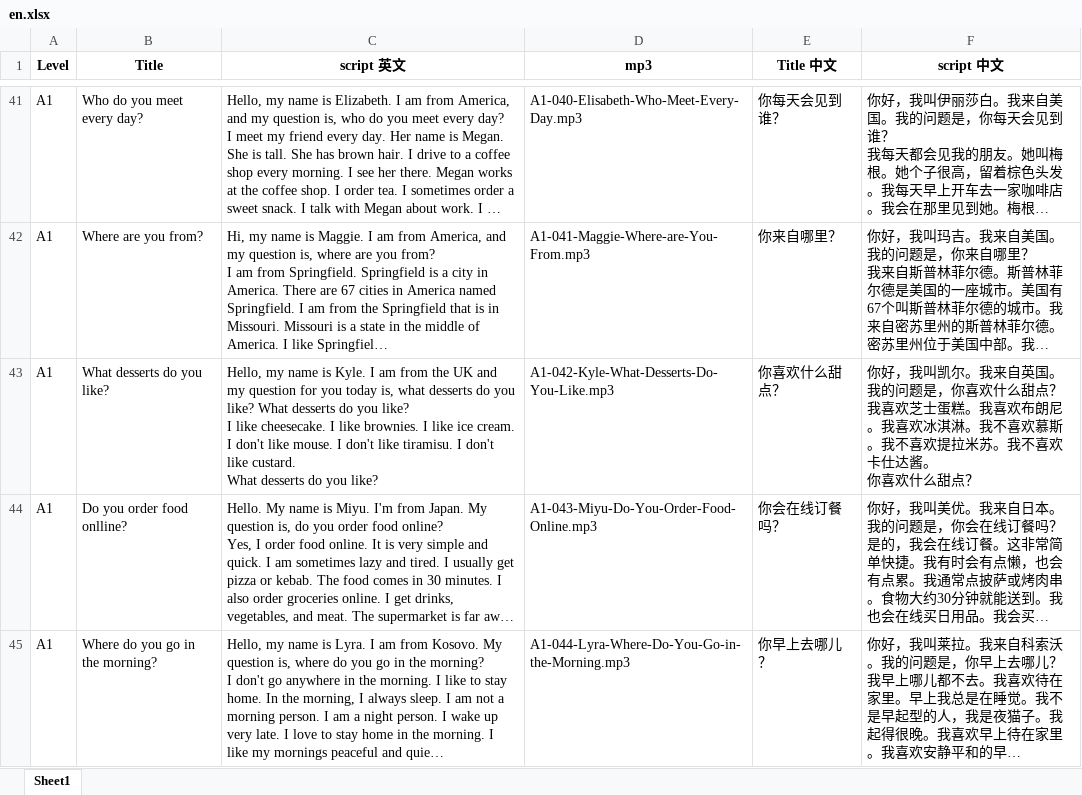
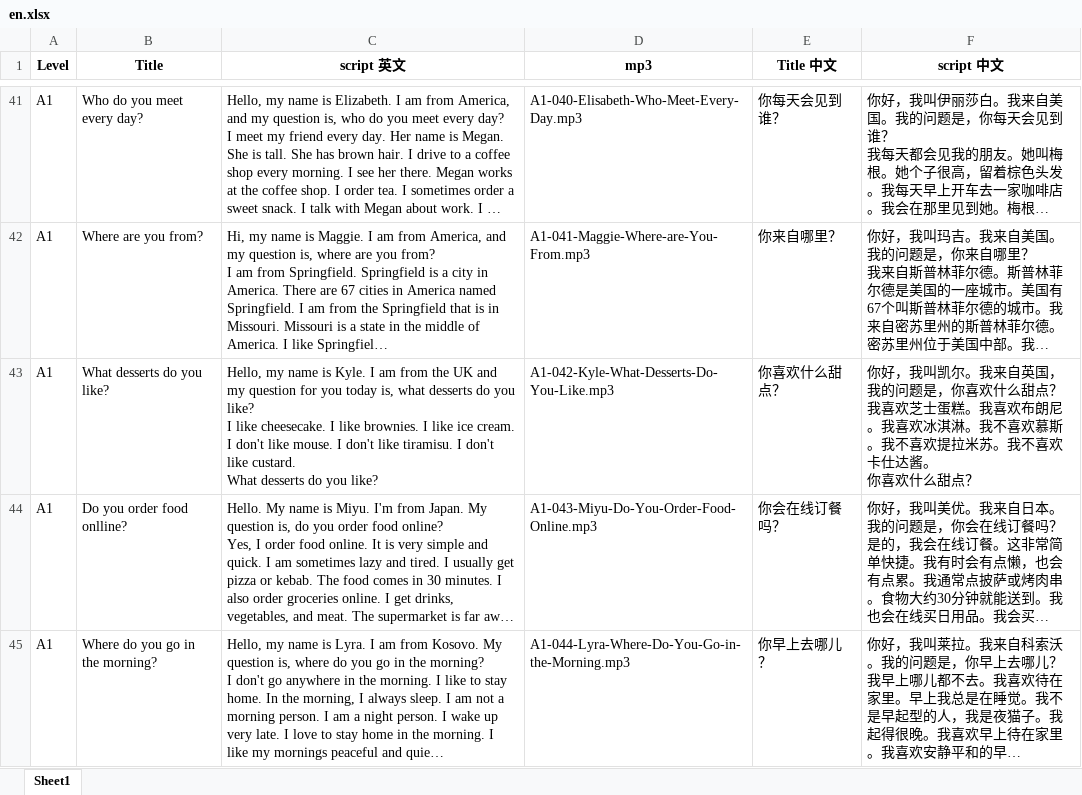
Before and after one commit to xiaosan666/encxz-com, an Excel workbook: data/en.xlsx, sheet Sheet1, drawn as a sheet; only a part is shown, gaps mark what is left out; long unchanged cells end in …; values as stored, in another font and other column widths than the file's, no borders; ↵ is a line break in a cell; the diff names each change by its address in the sheet, - before the commit and + after, or states it on an @@ line.

```diff
--- a/data/en.xlsx (sheet Sheet1)
+++ b/data/en.xlsx (sheet Sheet1)
-C43 (script 英文): …you like? What desserts do you like? ↵ I like…
+C43 (script 英文): …you like? ↵ I like…
-F43 (script 中文): …来自英国。我的问题…
+F43 (script 中文): …来自英国，我的问题…
```
Also changed, not shown: 10 other files.
